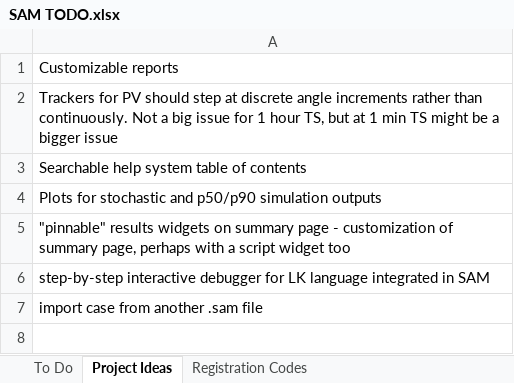
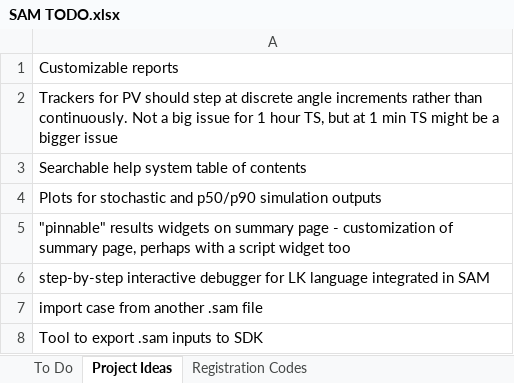
Before and after one commit to NREL/SAM, an Excel workbook: SAM TODO.xlsx, sheet Project Ideas, drawn as a sheet; values as stored, in another font and other column widths than the file's, no borders; the diff names each change by its address in the sheet, - before the commit and + after, or states it on an @@ line.

Commit message:
Add export sam to sdk to future items in ToDo list

```diff
--- a/SAM TODO.xlsx (sheet Project Ideas)
+++ b/SAM TODO.xlsx (sheet Project Ideas)
+row 8: Tool to export .sam inputs to SDK
```
